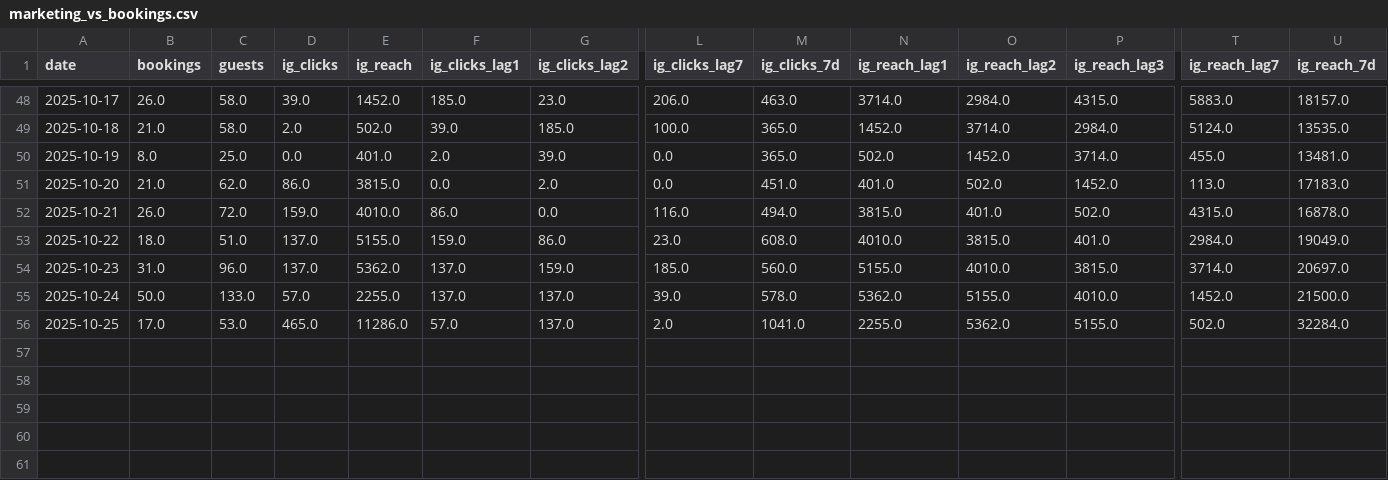
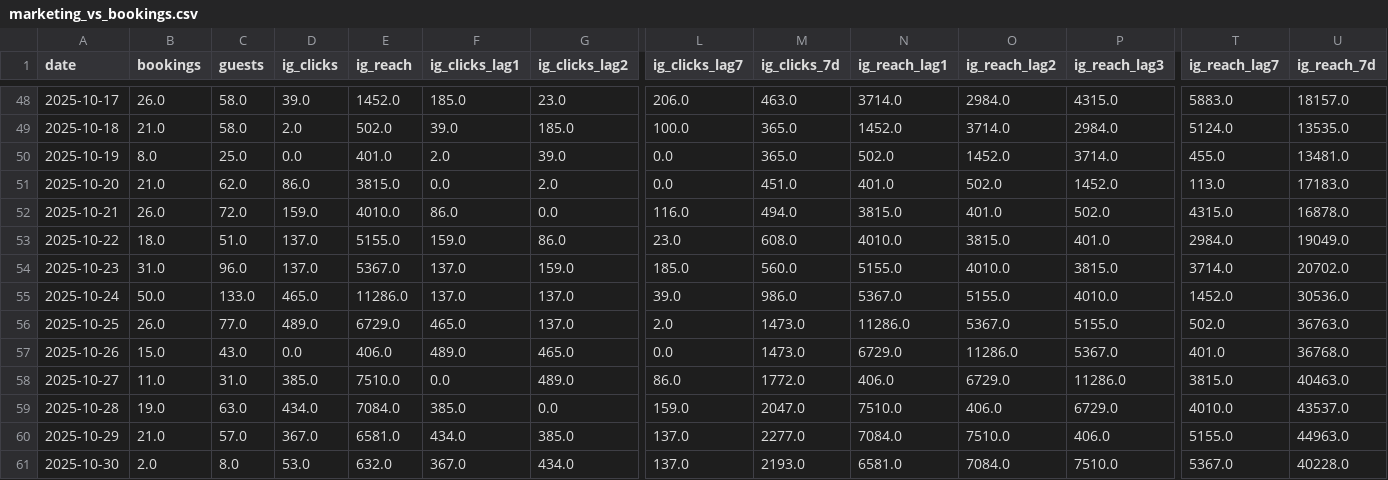
Before and after one commit to dan-octuskc/brass-monkey-booking-visualizer, a CSV file: booking_outputs/marketing_vs_bookings.csv, drawn as a sheet; only a part is shown, gaps mark what is left out; rows hold the shown columns only; the diff names each change by its address in the sheet, - before the commit and + after, or states it on an @@ line.

```diff
--- a/booking_outputs/marketing_vs_bookings.csv
+++ b/booking_outputs/marketing_vs_bookings.csv
-E54 (ig_reach): 5362.0
+E54 (ig_reach): 5367.0
-U54 (ig_reach_7d): 20697.0
+U54 (ig_reach_7d): 20702.0
-D55 (ig_clicks): 57.0
+D55 (ig_clicks): 465.0
-E55 (ig_reach): 2255.0
+E55 (ig_reach): 11286.0
-M55 (ig_clicks_7d): 578.0
+M55 (ig_clicks_7d): 986.0
-N55 (ig_reach_lag1): 5362.0
+N55 (ig_reach_lag1): 5367.0
-U55 (ig_reach_7d): 21500.0
+U55 (ig_reach_7d): 30536.0
-B56 (bookings): 17.0
+B56 (bookings): 26.0
-C56 (guests): 53.0
+C56 (guests): 77.0
-D56 (ig_clicks): 465.0
+D56 (ig_clicks): 489.0
-E56 (ig_reach): 11286.0
+E56 (ig_reach): 6729.0
-F56 (ig_clicks_lag1): 57.0
+F56 (ig_clicks_lag1): 465.0
-M56 (ig_clicks_7d): 1041.0
+M56 (ig_clicks_7d): 1473.0
-N56 (ig_reach_lag1): 2255.0
+N56 (ig_reach_lag1): 11286.0
-O56 (ig_reach_lag2): 5362.0
+O56 (ig_reach_lag2): 5367.0
-U56 (ig_reach_7d): 32284.0
+U56 (ig_reach_7d): 36763.0
+row 57: 2025-10-26 | 15.0 | 43.0 | 0.0 | 406.0 | 489.0 | 465.0 | 0.0 | 1473.0 | 6729.0 | 11286.0 | 5367.0 | 401.0 | 36768.0
+row 58: 2025-10-27 | 11.0 | 31.0 | 385.0 | 7510.0 | 0.0 | 489.0 | 86.0 | 1772.0 | 406.0 | 6729.0 | 11286.0 | 3815.0 | 40463.0
+row 59: 2025-10-28 | 19.0 | 63.0 | 434.0 | 7084.0 | 385.0 | 0.0 | 159.0 | 2047.0 | 7510.0 | 406.0 | 6729.0 | 4010.0 | 43537.0
+row 60: 2025-10-29 | 21.0 | 57.0 | 367.0 | 6581.0 | 434.0 | 385.0 | 137.0 | 2277.0 | 7084.0 | 7510.0 | 406.0 | 5155.0 | 44963.0
+row 61: 2025-10-30 | 2.0 | 8.0 | 53.0 | 632.0 | 367.0 | 434.0 | 137.0 | 2193.0 | 6581.0 | 7084.0 | 7510.0 | 5367.0 | 40228.0
```
Also changed, not shown: booking_outputs/cumulative_asof_by_method.csv, booking_outputs/cumulative_asof_snapshot.csv, 3 other files.
